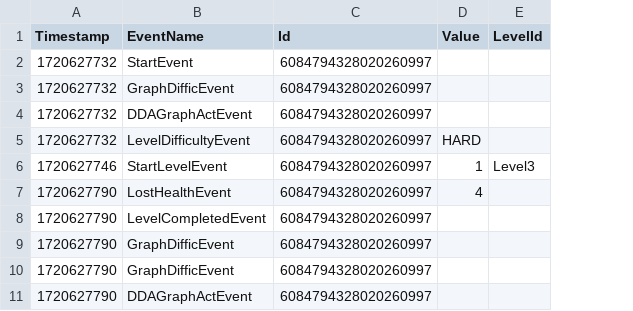
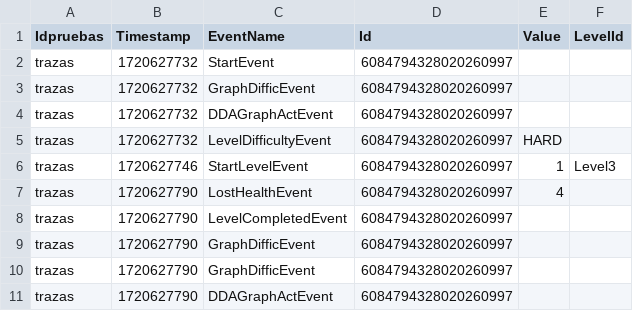
Before and after one commit to TFG-DDA/notebooks-trazas, a CSV file: Segundas Pruebas/trazas_finales.csv, drawn as a sheet; only a part is shown; the diff names each change by its address in the sheet, - before the commit and + after, or states it on an @@ line.

```diff
--- a/Segundas Pruebas/trazas_finales.csv
+++ b/Segundas Pruebas/trazas_finales.csv
+column A (Idpruebas), rows 2-11: all trazas
```
Also changed, not shown: 1 other file.
